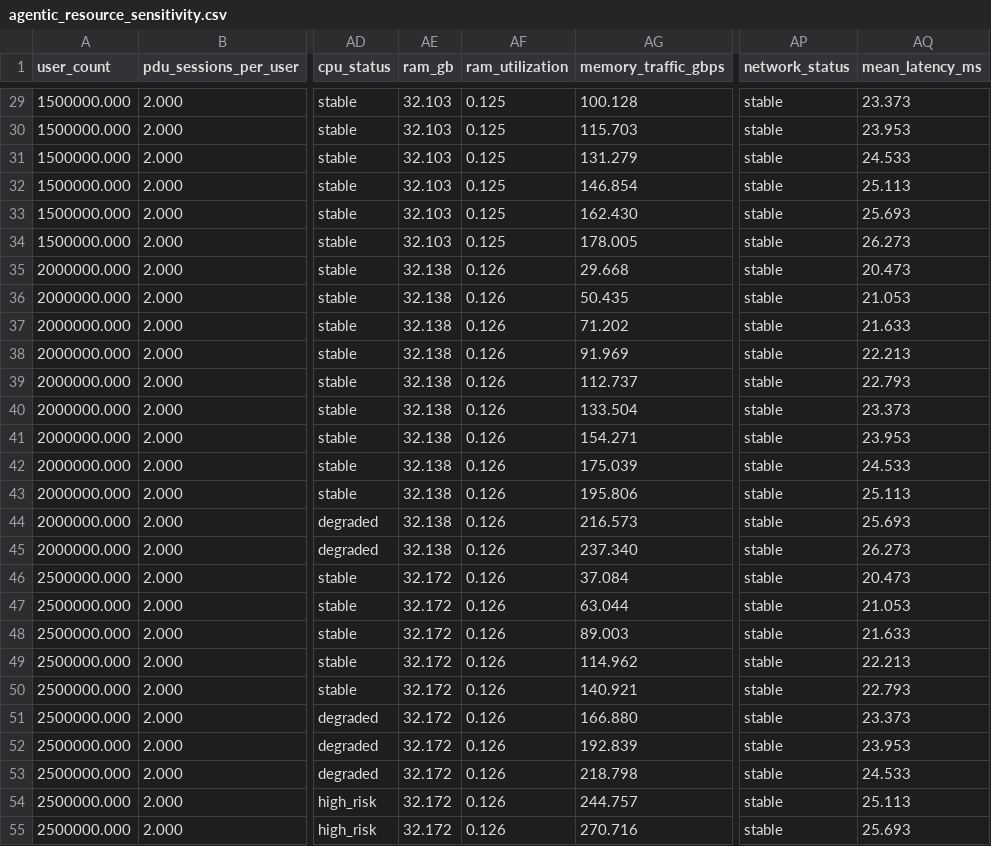
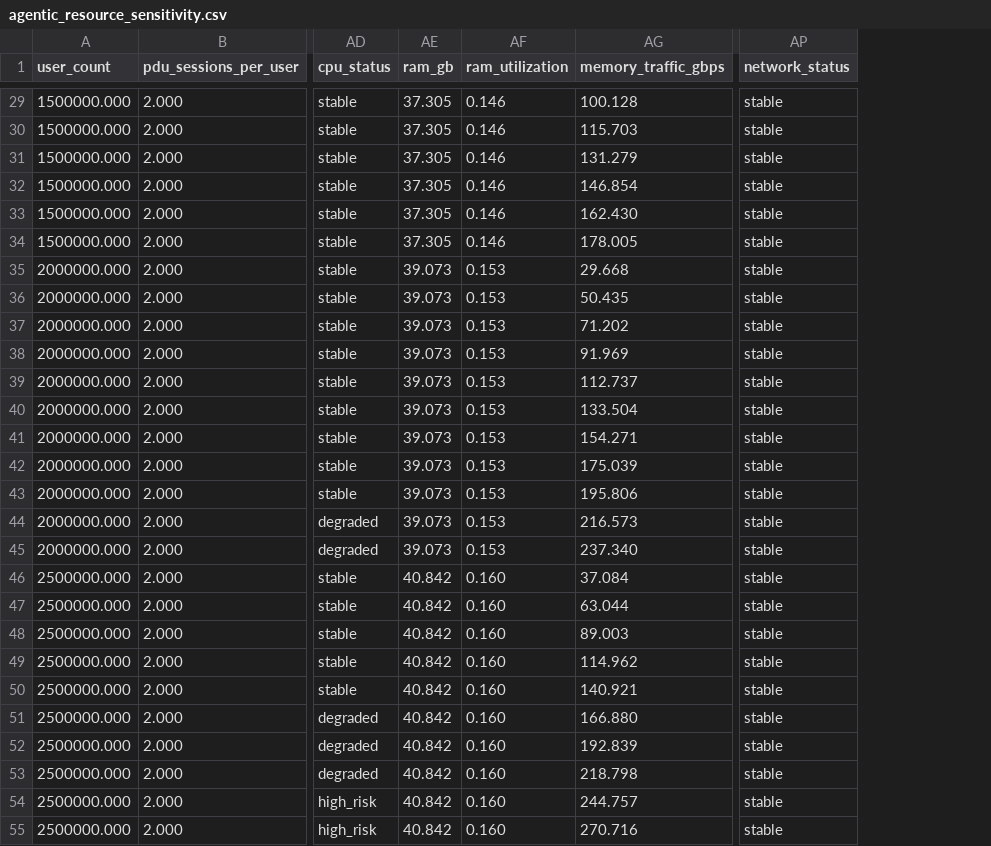
Before and after one commit to acore2026/analytical-resource-model, a CSV file: outputs/agentic_resource_sensitivity.csv, drawn as a sheet; only a part is shown, gaps mark what is left out; the diff covers the shown part only; the diff names each change by its address in the sheet, - before the commit and + after, or states it on an @@ line.

Commit message:
Remove latency analysis

```diff
--- a/outputs/agentic_resource_sensitivity.csv
+++ b/outputs/agentic_resource_sensitivity.csv
-column AQ (mean_latency_ms), rows 29-55: 23.373 | 23.953 | 24.533 | 25.113 | 25.693 | 26.273 | 20.473 | 21.053 | 21.633 | 22.213 | 22.793 | 23.373 | 23.953 | 24.533 | 25.113 | 25.693 | 26.273 | 20.473 | 21.053 | 21.633 | 22.213 | 22.793 | 23.373 | 23.953 | 24.533 | 25.113 | 25.693
-AE29:AE34 (ram_gb): 32.103
+AE29:AE34 (ram_gb): 37.305
-AF29:AF34 (ram_utilization): 0.125
+AF29:AF34 (ram_utilization): 0.146
-AE35:AE45 (ram_gb): 32.138
+AE35:AE45 (ram_gb): 39.073
-AF35:AF45 (ram_utilization): 0.126
+AF35:AF45 (ram_utilization): 0.153
-AE46:AE55 (ram_gb): 32.172
+AE46:AE55 (ram_gb): 40.842
-AF46:AF55 (ram_utilization): 0.126
+AF46:AF55 (ram_utilization): 0.160
```
Also changed, not shown: 122 edited cells elsewhere in this file, outputs/agentic_qwen3_sizing_sensitivity.csv, outputs/agentic_resource_results.csv, 23 other files.
